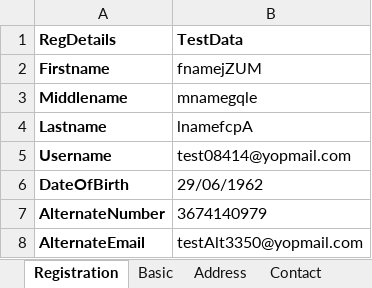
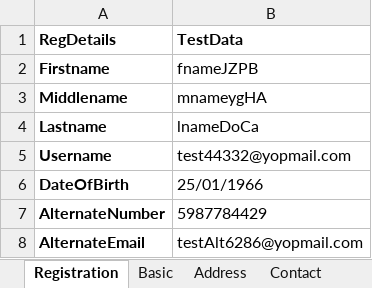
Before and after one commit to icloudshahkiwiqa/stltest, an Excel workbook: ReadDataFromExcel/MTN_Random.xlsx, sheet Registration, drawn as a sheet; values as stored, in another font and other column widths than the file's, no borders; the diff names each change by its address in the sheet, - before the commit and + after, or states it on an @@ line.

```diff
--- a/ReadDataFromExcel/MTN_Random.xlsx (sheet Registration)
+++ b/ReadDataFromExcel/MTN_Random.xlsx (sheet Registration)
-B2 (TestData): fnamejZUM
+B2 (TestData): fnameJZPB
-B3 (TestData): mnamegqle
+B3 (TestData): mnameygHA
-B4 (TestData): lnamefcpA
+B4 (TestData): lnameDoCa
-B5 (TestData): test08414@yopmail.com
+B5 (TestData): test44332@yopmail.com
-B6 (TestData): 29/06/1962
+B6 (TestData): 25/01/1966
-B7 (TestData): 3674140979
+B7 (TestData): 5987784429
-B8 (TestData): testAlt3350@yopmail.com
+B8 (TestData): testAlt6286@yopmail.com
```
Also changed, not shown: ReadDataFromExcel/MTN_OrderDetails.xlsx, 8 other files.
